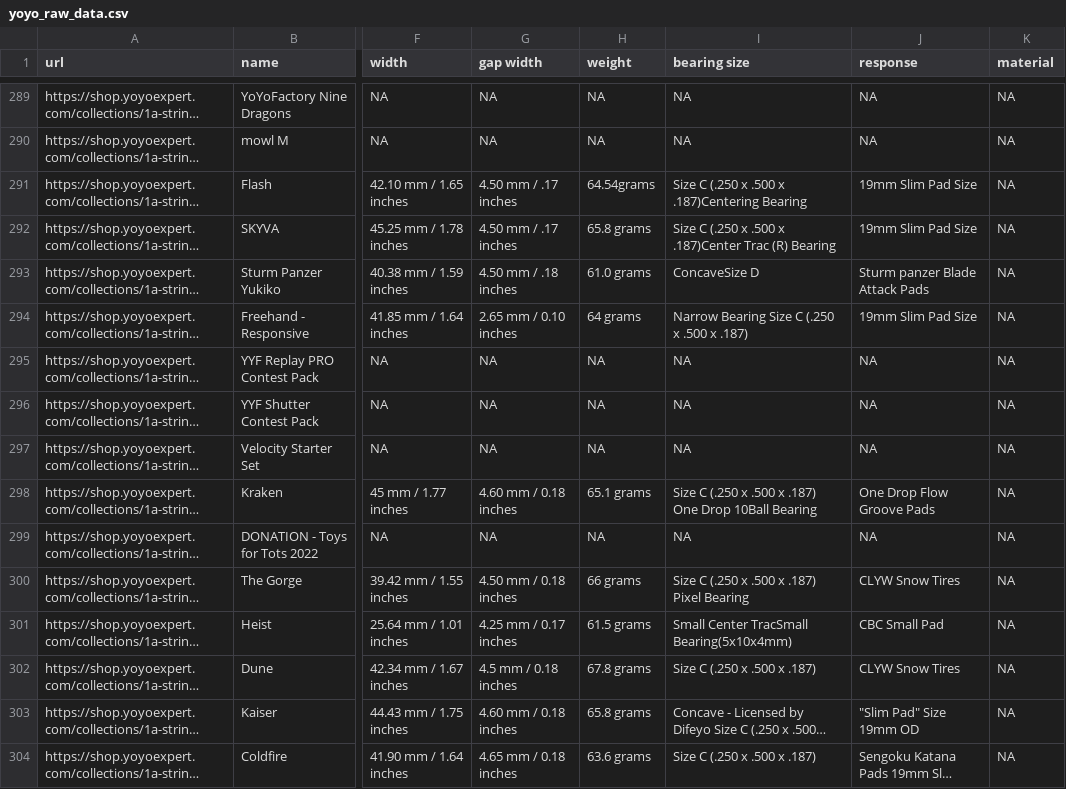
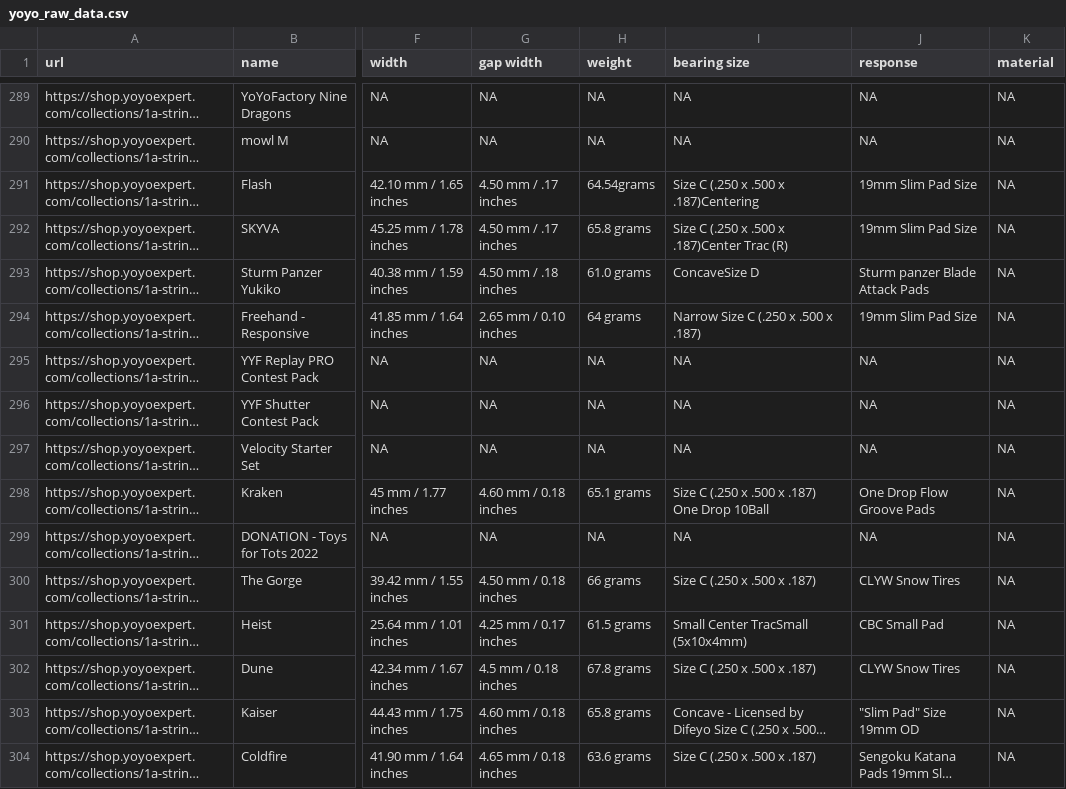
Before and after one commit to kadenf17/STAT386_Semester_Project, a CSV file: yoyo_raw_data.csv, drawn as a sheet; only a part is shown, gaps mark what is left out; long unchanged cells end in …; the diff covers the shown part only; the diff names each change by its address in the sheet, - before the commit and + after, or states it on an @@ line.

Commit message:
Create Cleaned Data

```diff
--- a/yoyo_raw_data.csv
+++ b/yoyo_raw_data.csv
-I291 (bearing size): Size C (.250 x .500 x .187)Centering Bearing
+I291 (bearing size): Size C (.250 x .500 x .187)Centering
-I292 (bearing size): …Trac (R) Bearing
+I292 (bearing size): …Trac (R)
-I294 (bearing size): Narrow Bearing Size C (.250 x .500 x .187)
+I294 (bearing size): Narrow Size C (.250 x .500 x .187)
-I298 (bearing size): …Drop 10Ball Bearing
+I298 (bearing size): …Drop 10Ball
-I300 (bearing size): Size C (.250 x .500 x .187) Pixel Bearing
+I300 (bearing size): Size C (.250 x .500 x .187)
-I301 (bearing size): Small Center TracSmall Bearing(5x10x4mm)
+I301 (bearing size): Small Center TracSmall (5x10x4mm)
```
Also changed, not shown: 46 edited cells elsewhere in this file, 2 other files.
